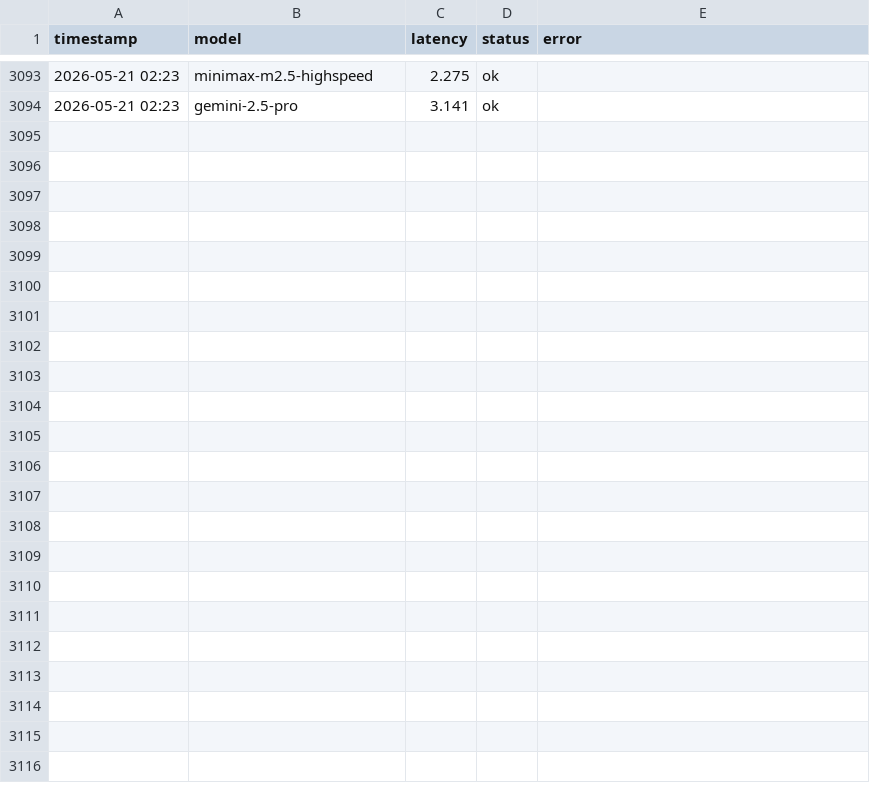
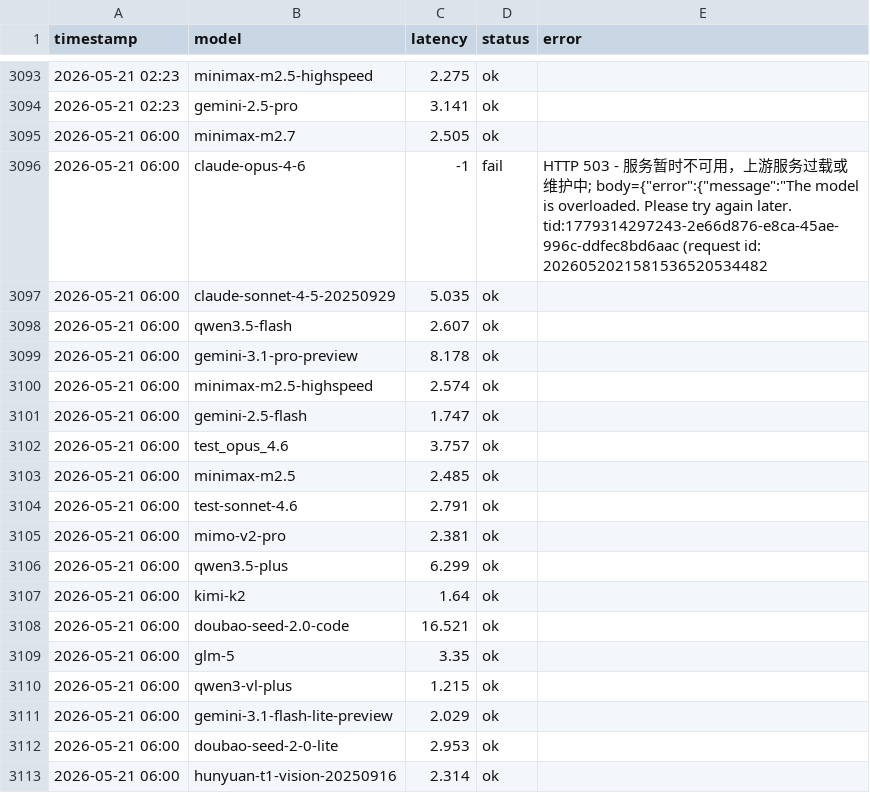
Before and after one commit to rongyinger/api-checker, a CSV file: docs/data.csv, drawn as a sheet; only a part is shown, gaps mark what is left out; the diff covers the shown part only.

```diff
--- a/docs/data.csv
+++ b/docs/data.csv
@@ -3094 +3094,20 @@ timestamp,model,latency,status,error
 2026-05-21 02:23,gemini-2.5-pro,3.141,ok,
+2026-05-21 06:00,minimax-m2.7,2.505,ok,
+2026-05-21 06:00,claude-opus-4-6,-1,fail,"HTTP 503 - 服务暂时不可用，上游服务过载或维护中; body={""error"":{""message"":""The model is overloaded. Please try again later.  tid:1779314297243-2e66d876-e8ca-45ae-996c-ddfec8bd6aac (request id: 2026052021581536520534482"
+2026-05-21 06:00,claude-sonnet-4-5-20250929,5.035,ok,
+2026-05-21 06:00,qwen3.5-flash,2.607,ok,
+2026-05-21 06:00,gemini-3.1-pro-preview,8.178,ok,
+2026-05-21 06:00,minimax-m2.5-highspeed,2.574,ok,
+2026-05-21 06:00,gemini-2.5-flash,1.747,ok,
+2026-05-21 06:00,test_opus_4.6,3.757,ok,
+2026-05-21 06:00,minimax-m2.5,2.485,ok,
+2026-05-21 06:00,test-sonnet-4.6,2.791,ok,
+2026-05-21 06:00,mimo-v2-pro,2.381,ok,
+2026-05-21 06:00,qwen3.5-plus,6.299,ok,
+2026-05-21 06:00,kimi-k2,1.64,ok,
+2026-05-21 06:00,doubao-seed-2.0-code,16.521,ok,
+2026-05-21 06:00,glm-5,3.35,ok,
+2026-05-21 06:00,qwen3-vl-plus,1.215,ok,
+2026-05-21 06:00,gemini-3.1-flash-lite-preview,2.029,ok,
+2026-05-21 06:00,doubao-seed-2-0-lite,2.953,ok,
+2026-05-21 06:00,hunyuan-t1-vision-20250916,2.314,ok,
```
Also changed, not shown: 18 added rows elsewhere in this file.
